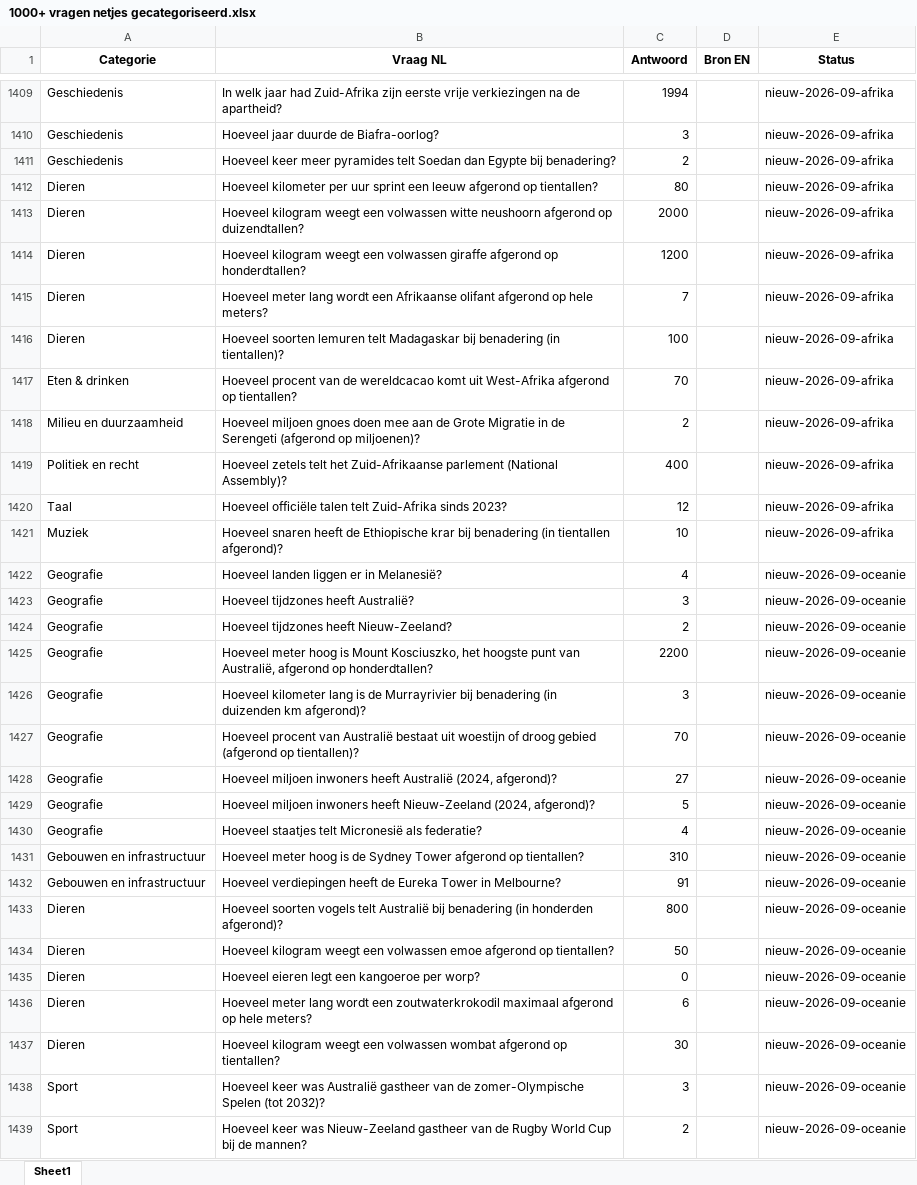
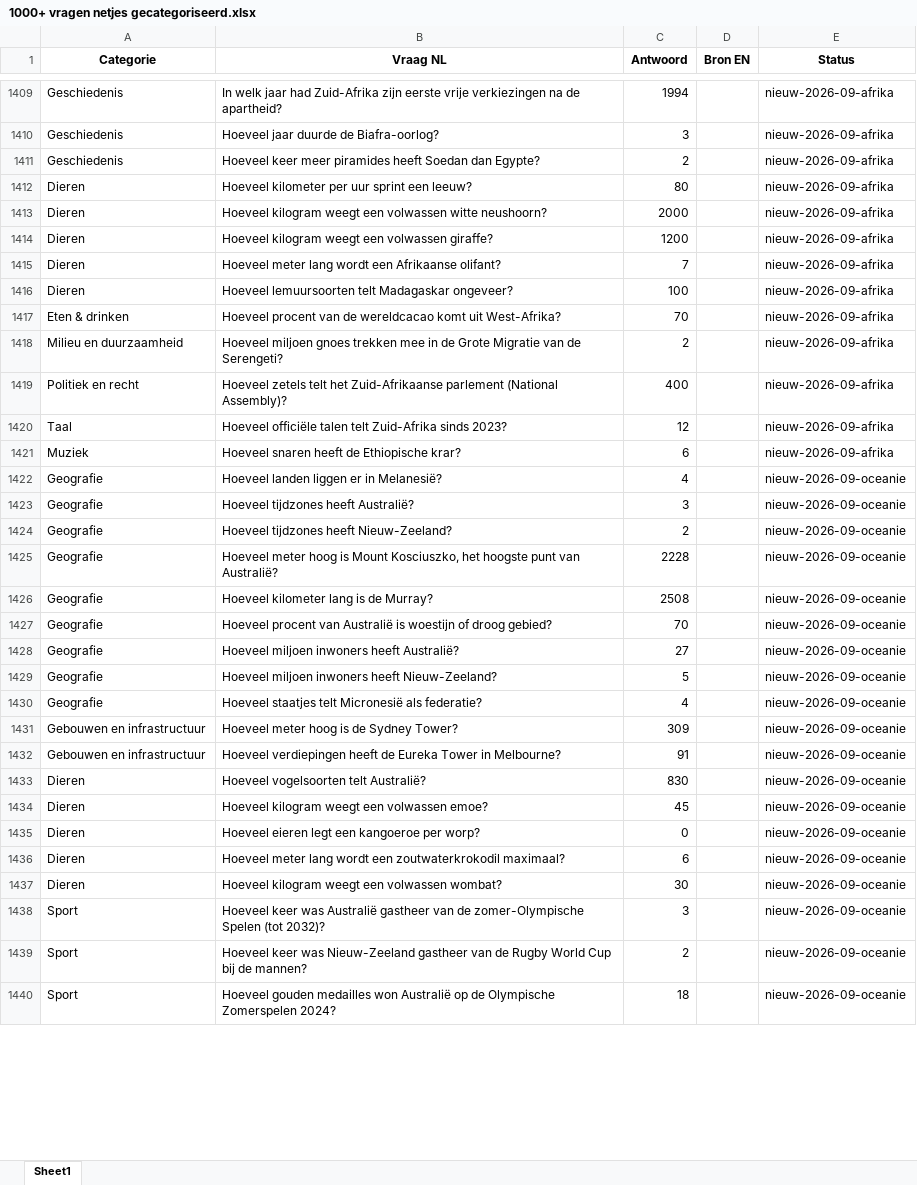
Before and after one commit to Berend-WT/nettoo, an Excel workbook: vragen/1000+ vragen netjes gecategoriseerd.xlsx, sheet Sheet1, drawn as a sheet; only a part is shown, gaps mark what is left out; the shorter side is filled out with more unchanged rows; values as stored, in another font and other column widths than the file's, no borders; the diff covers the shown part only; the diff names each change by its address in the sheet, - before the commit and + after, or states it on an @@ line.

```diff
--- a/vragen/1000+ vragen netjes gecategoriseerd.xlsx (sheet Sheet1)
+++ b/vragen/1000+ vragen netjes gecategoriseerd.xlsx (sheet Sheet1)
-B1411 (Vraag NL): …keer meer pyramides telt Soedan dan Egypte bij benadering?
+B1411 (Vraag NL): …keer meer piramides heeft Soedan dan Egypte?
-B1412 (Vraag NL): …sprint een leeuw afgerond op tientallen?
+B1412 (Vraag NL): …sprint een leeuw?
-B1413 (Vraag NL): …volwassen witte neushoorn afgerond op duizendtallen?
+B1413 (Vraag NL): …volwassen witte neushoorn?
-B1414 (Vraag NL): …een volwassen giraffe afgerond op honderdtallen?
+B1414 (Vraag NL): …een volwassen giraffe?
-B1415 (Vraag NL): …een Afrikaanse olifant afgerond op hele meters?
+B1415 (Vraag NL): …een Afrikaanse olifant?
-B1416 (Vraag NL): Hoeveel soorten lemuren telt Madagaskar bij benadering (in tientallen)?
+B1416 (Vraag NL): Hoeveel lemuursoorten telt Madagaskar ongeveer?
-B1417 (Vraag NL): …komt uit West-Afrika afgerond op tientallen?
+B1417 (Vraag NL): …komt uit West-Afrika?
-B1418 (Vraag NL): …miljoen gnoes doen mee aan de Grote Migratie in de Serengeti (afgerond op miljoenen)?
+B1418 (Vraag NL): …miljoen gnoes trekken mee in de Grote Migratie van de Serengeti?
-B1421 (Vraag NL): …de Ethiopische krar bij benadering (in tientallen afgerond)?
+B1421 (Vraag NL): …de Ethiopische krar?
-C1421 (Antwoord): 10
+C1421 (Antwoord): 6
-B1425 (Vraag NL): …punt van Australië, afgerond op honderdtallen?
+B1425 (Vraag NL): …punt van Australië?
-C1425 (Antwoord): 2200
+C1425 (Antwoord): 2228
-B1426 (Vraag NL): …is de Murrayrivier bij benadering (in duizenden km afgerond)?
+B1426 (Vraag NL): …is de Murray?
-C1426 (Antwoord): 3
+C1426 (Antwoord): 2508
-B1427 (Vraag NL): …van Australië bestaat uit woestijn of droog gebied (afgerond op tientallen)?
+B1427 (Vraag NL): …van Australië is woestijn of droog gebied?
-B1428 (Vraag NL): …inwoners heeft Australië (2024, afgerond)?
+B1428 (Vraag NL): …inwoners heeft Australië?
-B1429 (Vraag NL): …inwoners heeft Nieuw-Zeeland (2024, afgerond)?
+B1429 (Vraag NL): …inwoners heeft Nieuw-Zeeland?
-B1431 (Vraag NL): …de Sydney Tower afgerond op tientallen?
+B1431 (Vraag NL): …de Sydney Tower?
-C1431 (Antwoord): 310
+C1431 (Antwoord): 309
-B1433 (Vraag NL): Hoeveel soorten vogels telt Australië bij benadering (in honderden afgerond)?
+B1433 (Vraag NL): Hoeveel vogelsoorten telt Australië?
-C1433 (Antwoord): 800
+C1433 (Antwoord): 830
-B1434 (Vraag NL): …een volwassen emoe afgerond op tientallen?
+B1434 (Vraag NL): …een volwassen emoe?
-C1434 (Antwoord): 50
+C1434 (Antwoord): 45
-B1436 (Vraag NL): …een zoutwaterkrokodil maximaal afgerond op hele meters?
+B1436 (Vraag NL): …een zoutwaterkrokodil maximaal?
-B1437 (Vraag NL): …een volwassen wombat afgerond op tientallen?
+B1437 (Vraag NL): …een volwassen wombat?
```
Also changed, not shown: 229 edited cells elsewhere in this sheet, vragen/vragen_review_compleet.xlsx, 3 other files.
